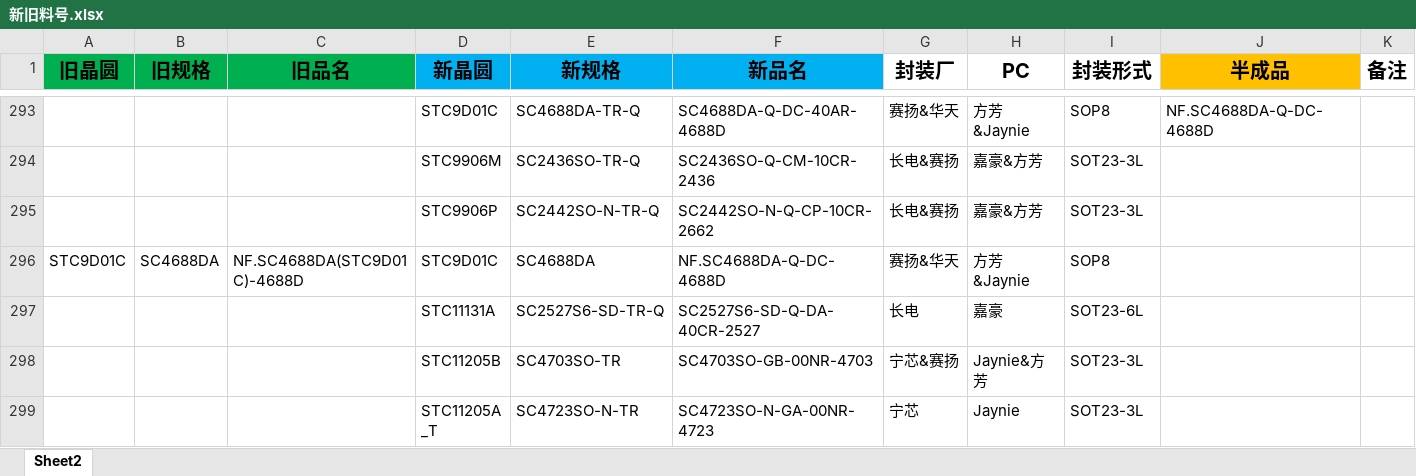
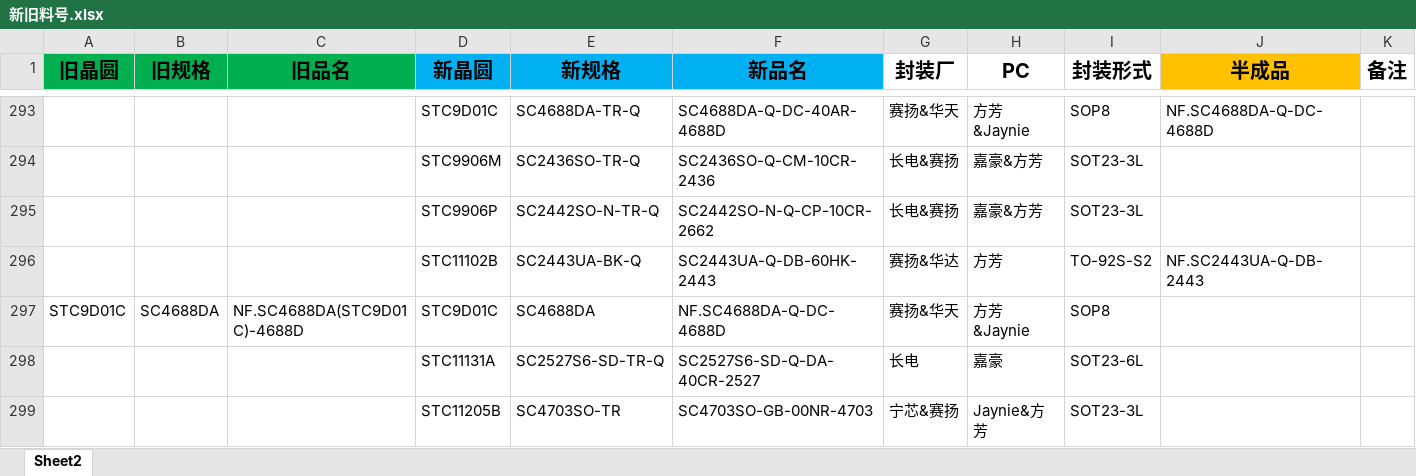
Before and after one commit to TTTriste06/operation_planning-, an Excel workbook: 新旧料号.xlsx, sheet Sheet2, drawn as a sheet; only a part is shown, gaps mark what is left out; the shorter side is filled out with more unchanged rows; values as stored, in another font and other column widths than the file's, no borders; conditional formats not drawn; rows hold the shown columns only; the diff names each change by its address in the sheet, - before the commit and + after, or states it on an @@ line.

Commit message:
upload 新旧料号.xlsx

```diff
--- a/新旧料号.xlsx (sheet Sheet2)
+++ b/新旧料号.xlsx (sheet Sheet2)
+row 296:  |  |  | STC11102B | SC2443UA-BK-Q | SC2443UA-Q-DB-60HK-2443 | 赛扬&华达 | 方芳 | TO-92S-S2 | NF.SC2443UA-Q-DB-2443
```
